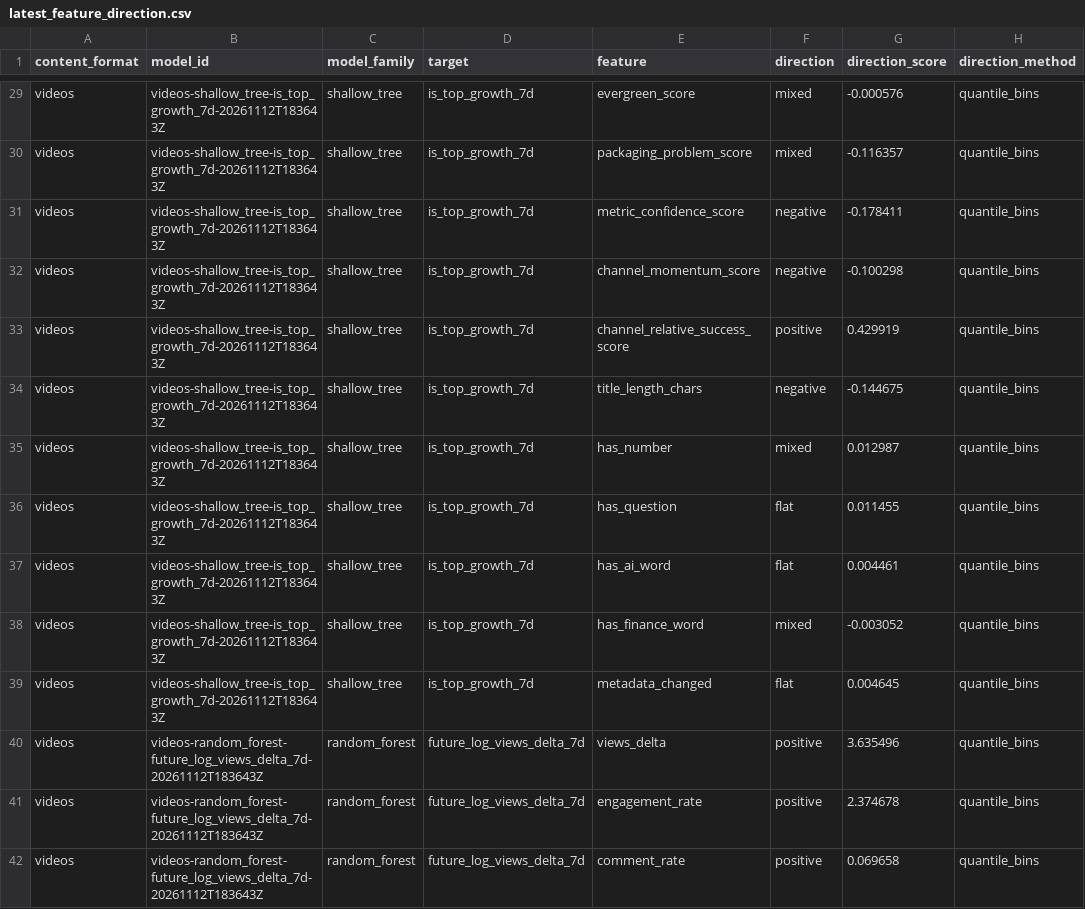
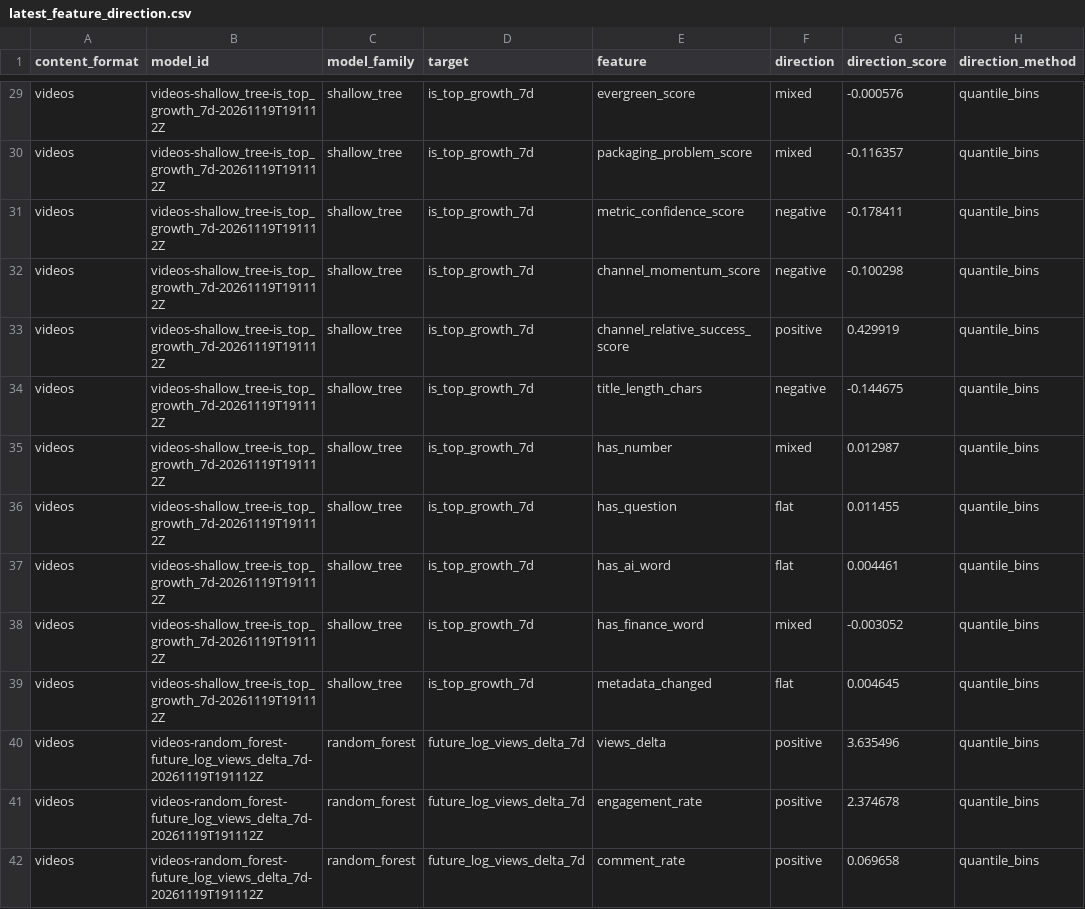
Before and after one commit to jcval94/ytb_history, a CSV file: data/model_reports/formats/videos/latest_feature_direction.csv, drawn as a sheet; only a part is shown, gaps mark what is left out; the diff covers the shown part only; the diff names each change by its address in the sheet, - before the commit and + after, or states it on an @@ line.

```diff
--- a/data/model_reports/formats/videos/latest_feature_direction.csv
+++ b/data/model_reports/formats/videos/latest_feature_direction.csv
-B29:B39 (model_id): videos-shallow_tree-is_top_growth_7d-20261112T183643Z
+B29:B39 (model_id): videos-shallow_tree-is_top_growth_7d-20261119T191112Z
-B40:B42 (model_id): videos-random_forest-future_log_views_delta_7d-20261112T183643Z
+B40:B42 (model_id): videos-random_forest-future_log_views_delta_7d-20261119T191112Z
```
Also changed, not shown: 62 edited cells elsewhere in this file, data/model_reports/formats/shorts/latest_feature_direction.csv, data/model_reports/formats/shorts/latest_feature_importance.csv, 36 other files.
